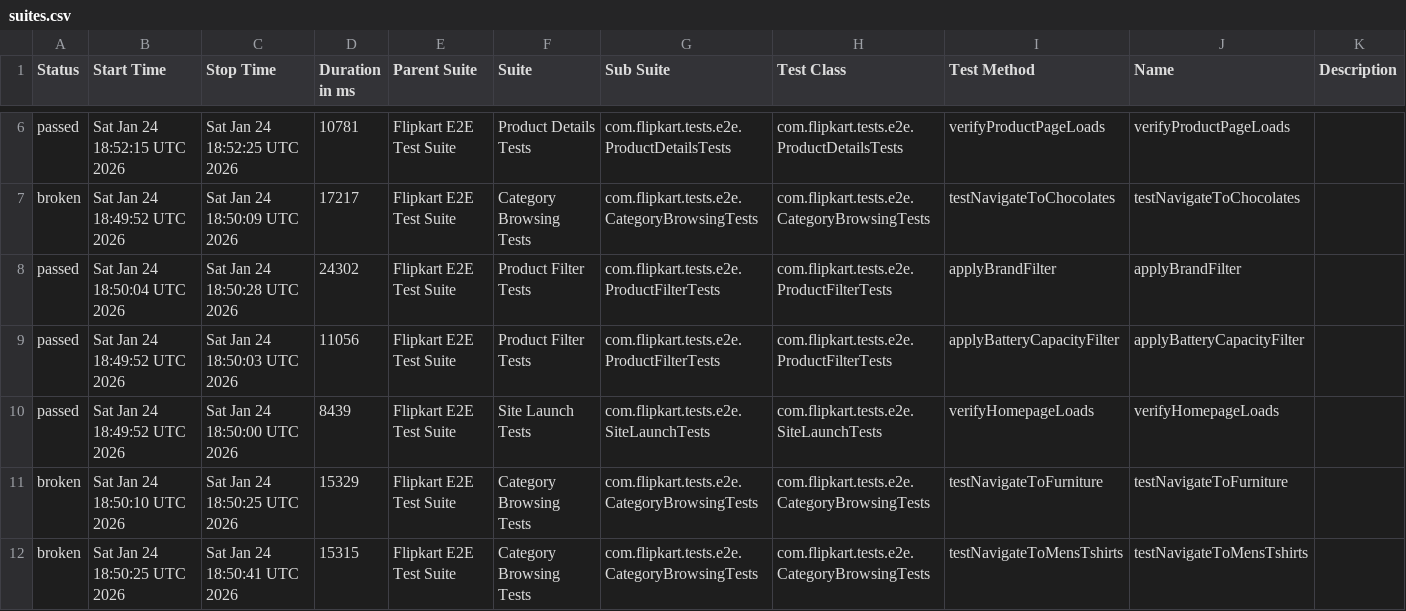
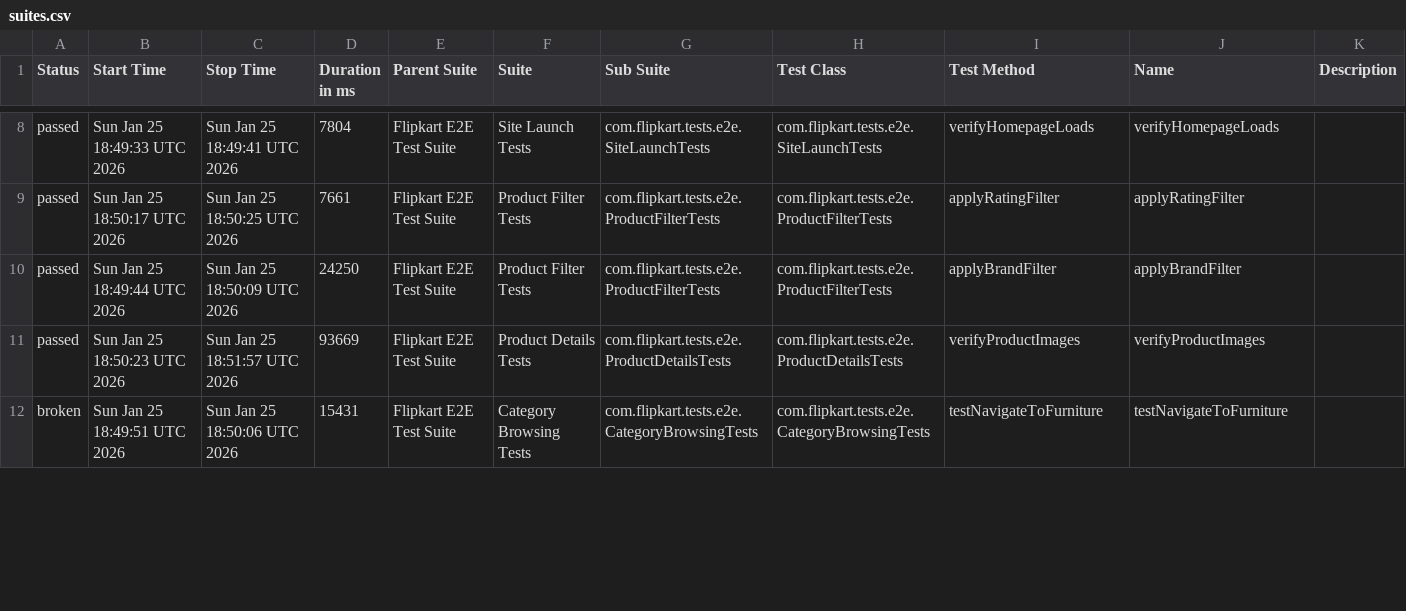
Before and after one commit to Shreyans1999/FlipkartTesting, a CSV file: data/suites.csv, drawn as a sheet; only a part is shown, gaps mark what is left out; the diff covers the shown part only.

```diff
--- a/data/suites.csv
+++ b/data/suites.csv
@@ -6,7 +8,5 @@
-"passed","Sat Jan 24 18:52:15 UTC 2026","Sat Jan 24 18:52:25 UTC 2026","10781","Flipkart E2E Test Suite","Product Details Tests","com.flipkart.tests.e2e.ProductDetailsTests","com.flipkart.tests.e2e.ProductDetailsTests","verifyProductPageLoads","verifyProductPageLoads",""
-"broken","Sat Jan 24 18:49:52 UTC 2026","Sat Jan 24 18:50:09 UTC 2026","17217","Flipkart E2E Test Suite","Category Browsing Tests","com.flipkart.tests.e2e.CategoryBrowsingTests","com.flipkart.tests.e2e.CategoryBrowsingTests","testNavigateToChocolates","testNavigateToChocolates",""
-"passed","Sat Jan 24 18:50:04 UTC 2026","Sat Jan 24 18:50:28 UTC 2026","24302","Flipkart E2E Test Suite","Product Filter Tests","com.flipkart.tests.e2e.ProductFilterTests","com.flipkart.tests.e2e.ProductFilterTests","applyBrandFilter","applyBrandFilter",""
-"passed","Sat Jan 24 18:49:52 UTC 2026","Sat Jan 24 18:50:03 UTC 2026","11056","Flipkart E2E Test Suite","Product Filter Tests","com.flipkart.tests.e2e.ProductFilterTests","com.flipkart.tests.e2e.ProductFilterTests","applyBatteryCapacityFilter","applyBatteryCapacityFilter",""
-"passed","Sat Jan 24 18:49:52 UTC 2026","Sat Jan 24 18:50:00 UTC 2026","8439","Flipkart E2E Test Suite","Site Launch Tests","com.flipkart.tests.e2e.SiteLaunchTests","com.flipkart.tests.e2e.SiteLaunchTests","verifyHomepageLoads","verifyHomepageLoads",""
-"broken","Sat Jan 24 18:50:10 UTC 2026","Sat Jan 24 18:50:25 UTC 2026","15329","Flipkart E2E Test Suite","Category Browsing Tests","com.flipkart.tests.e2e.CategoryBrowsingTests","com.flipkart.tests.e2e.CategoryBrowsingTests","testNavigateToFurniture","testNavigateToFurniture",""
-"broken","Sat Jan 24 18:50:25 UTC 2026","Sat Jan 24 18:50:41 UTC 2026","15315","Flipkart E2E Test Suite","Category Browsing Tests","com.flipkart.tests.e2e.CategoryBrowsingTests","com.flipkart.tests.e2e.CategoryBrowsingTests","testNavigateToMensTshirts","testNavigateToMensTshirts",""
+"passed","Sun Jan 25 18:49:33 UTC 2026","Sun Jan 25 18:49:41 UTC 2026","7804","Flipkart E2E Test Suite","Site Launch Tests","com.flipkart.tests.e2e.SiteLaunchTests","com.flipkart.tests.e2e.SiteLaunchTests","verifyHomepageLoads","verifyHomepageLoads",""
+"passed","Sun Jan 25 18:50:17 UTC 2026","Sun Jan 25 18:50:25 UTC 2026","7661","Flipkart E2E Test Suite","Product Filter Tests","com.flipkart.tests.e2e.ProductFilterTests","com.flipkart.tests.e2e.ProductFilterTests","applyRatingFilter","applyRatingFilter",""
+"passed","Sun Jan 25 18:49:44 UTC 2026","Sun Jan 25 18:50:09 UTC 2026","24250","Flipkart E2E Test Suite","Product Filter Tests","com.flipkart.tests.e2e.ProductFilterTests","com.flipkart.tests.e2e.ProductFilterTests","applyBrandFilter","applyBrandFilter",""
+"passed","Sun Jan 25 18:50:23 UTC 2026","Sun Jan 25 18:51:57 UTC 2026","93669","Flipkart E2E Test Suite","Product Details Tests","com.flipkart.tests.e2e.ProductDetailsTests","com.flipkart.tests.e2e.ProductDetailsTests","verifyProductImages","verifyProductImages",""
+"broken","Sun Jan 25 18:49:51 UTC 2026","Sun Jan 25 18:50:06 UTC 2026","15431","Flipkart E2E Test Suite","Category Browsing Tests","com.flipkart.tests.e2e.CategoryBrowsingTests","com.flipkart.tests.e2e.CategoryBrowsingTests","testNavigateToFurniture","testNavigateToFurniture",""
```
Also changed, not shown: 3 added rows, 1 removed row and 53 edited cells elsewhere in this file, 53 other files.
